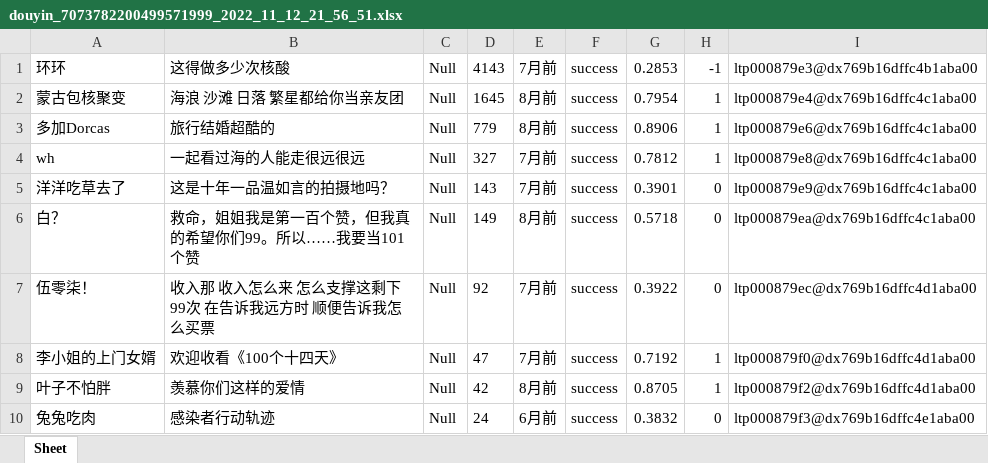
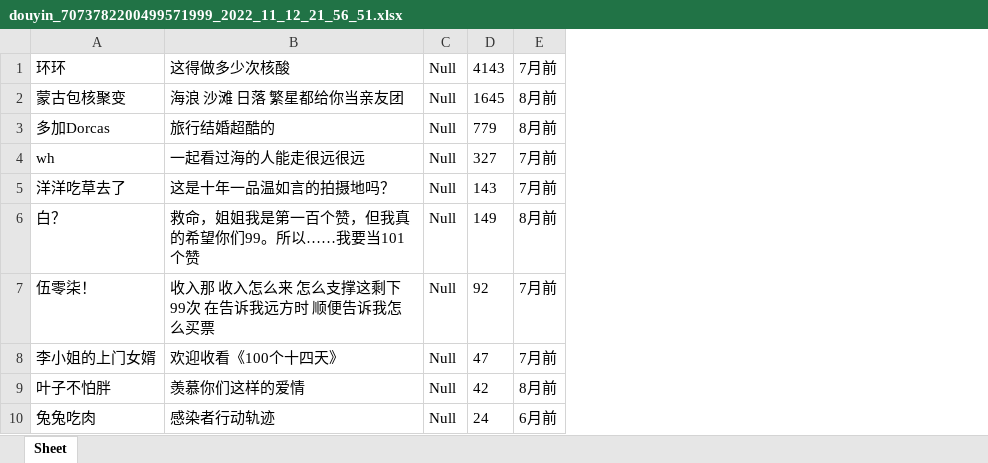
Before and after one commit to azanghai/2Round_data_redo_LiJianRong, an Excel workbook: raw_data/douyin_raw_data/douyin_data/douyin_7073782200499571999_2022_11_12_21_56_51.xlsx, sheet Sheet, drawn as a sheet; only a part is shown; values as stored, in another font and other column widths than the file's, no borders; the diff names each change by its address in the sheet, - before the commit and + after, or states it on an @@ line.

```diff
--- a/raw_data/douyin_raw_data/douyin_data/douyin_7073782200499571999_2022_11_12_21_56_51.xlsx (sheet Sheet)
+++ b/raw_data/douyin_raw_data/douyin_data/douyin_7073782200499571999_2022_11_12_21_56_51.xlsx (sheet Sheet)
-column F, rows 1-10: all success
-column G, rows 1-10: 0.2853 | 0.7954 | 0.8906 | 0.7812 | 0.3901 | 0.5718 | 0.3922 | 0.7192 | 0.8705 | 0.3832
-column H, rows 1-10: -1 | 1 | 1 | 1 | 0 | 0 | 0 | 1 | 1 | 0
-column I, rows 1-10: ltp000879e3@dx769b16dffc4b1aba00 | ltp000879e4@dx769b16dffc4c1aba00 | ltp000879e6@dx769b16dffc4c1aba00 | ltp000879e8@dx769b16dffc4c1aba00 | ltp000879e9@dx769b16dffc4c1aba00 | ltp000879ea@dx769b16dffc4c1aba00 | ltp000879ec@dx769b16dffc4d1aba00 | ltp000879f0@dx769b16dffc4d1aba00 | ltp000879f2@dx769b16dffc4d1aba00 | ltp000879f3@dx769b16dffc4e1aba00
```
Also changed, not shown: 18 other files.
